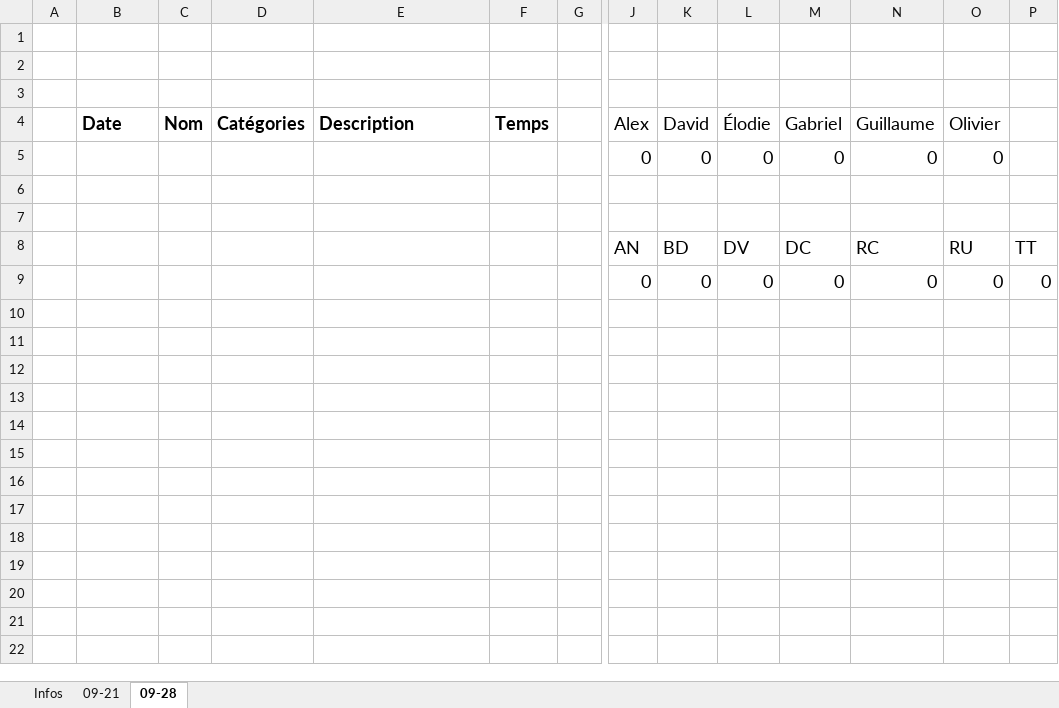
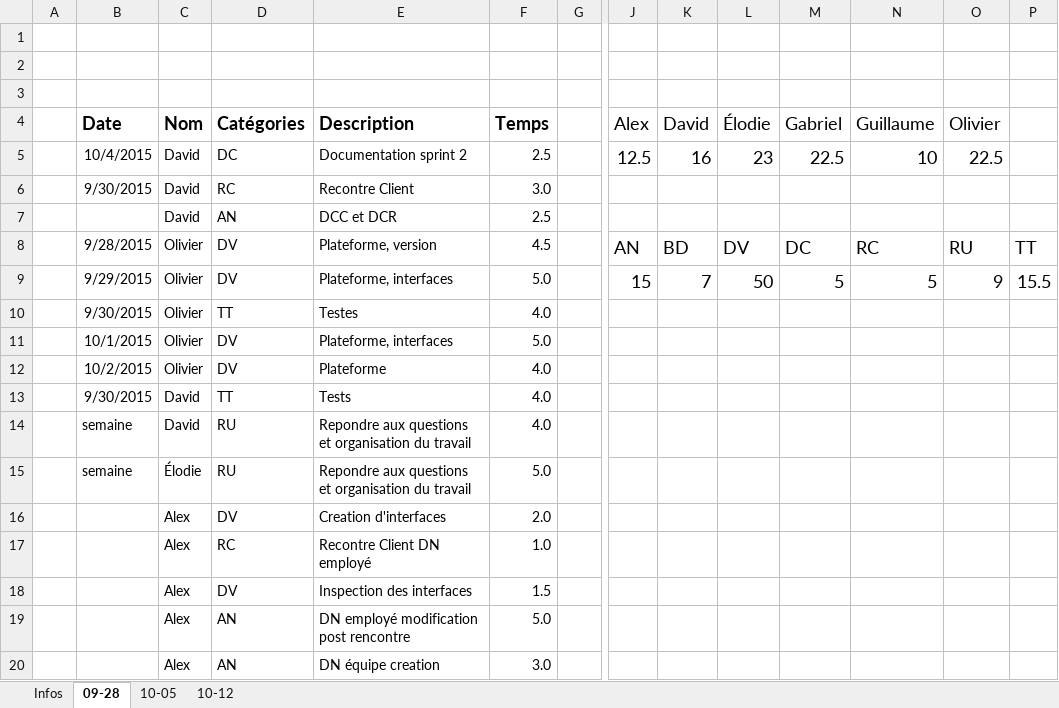
Before and after one commit to kelodiek/Projet_v2, an Excel workbook: FeuilleTemps.xlsx, sheet 09-28, drawn as a sheet; only a part is shown, gaps mark what is left out; values as stored, in another font and other column widths than the file's, no borders; removed rows and columns are numbered as before the commit, all else as after; rows hold the shown columns only; the diff covers the shown part only; the diff names each change by its address in the sheet, - before the commit and + after, or states it on an @@ line.

Commit message:
Feuille

```diff
--- a/FeuilleTemps.xlsx (sheet 09-28)
+++ b/FeuilleTemps.xlsx (sheet 09-28)
-sheet tab: 09-21
+sheet tab: 10-05
+sheet tab: 10-12
-row 5:  |  |  |  |  |  |  | 0 | 0 | 0 | 0 | 0 | 0
-row 5: (empty)
+row 5:  | 10/4/2015 | David | DC | Documentation sprint 2 | 2.5 |  | 12.5 | 16 | 23 | 22.5 | 10 | 22.5
-row 6: (empty)
+row 6:  | 9/30/2015 | David | RC | Recontre Client | 3.0
+row 7:  |  | David | AN | DCC et DCR | 2.5
-B8 (Date): (empty)
+B8 (Date): 9/28/2015
-C8 (Nom): (empty)
+C8 (Nom): Olivier
-D8 (Catégories): (empty)
+D8 (Catégories): DV
-E8 (Description): (empty)
+E8 (Description): Plateforme, version
-F8 (Temps): (empty)
+F8 (Temps): 4.5
-row 9:  |  |  |  |  |  |  | 0 | 0 | 0 | 0 | 0 | 0 | 0
+row 9:  | 9/29/2015 | Olivier | DV | Plateforme, interfaces | 5.0 |  | 15 | 7 | 50 | 5 | 5 | 9 | 15.5
+row 10:  | 9/30/2015 | Olivier | TT | Testes | 4.0
+row 11:  | 10/1/2015 | Olivier | DV | Plateforme, interfaces | 5.0
+row 12:  | 10/2/2015 | Olivier | DV | Plateforme | 4.0
+row 13:  | 9/30/2015 | David | TT | Tests | 4.0
+row 14:  | semaine | David | RU | Repondre aux questions et organisation du travail | 4.0
+row 15:  | semaine | Élodie | RU | Repondre aux questions et organisation du travail | 5.0
+row 16:  |  | Alex | DV | Creation d'interfaces | 2.0
+row 17:  |  | Alex | RC | Recontre Client DN employé | 1.0
+row 18:  |  | Alex | DV | Inspection des interfaces | 1.5
+row 19:  |  | Alex | AN | DN employé modification post rencontre | 5.0
+row 20:  |  | Alex | AN | DN équipe creation | 3.0
```
Also changed, not shown: 17 added rows elsewhere in this sheet.
